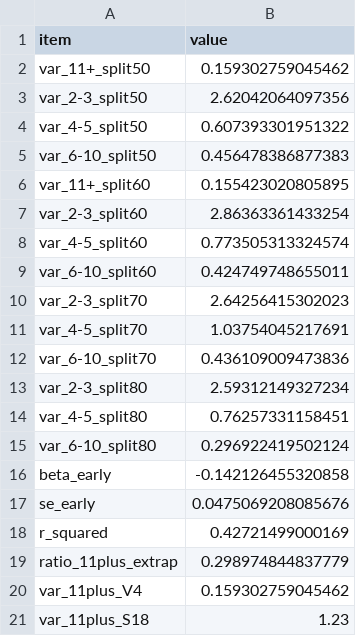
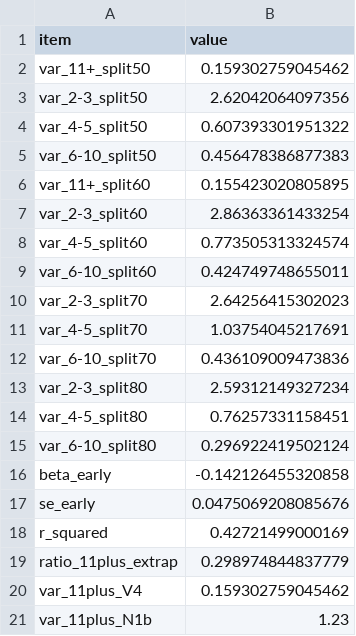
Before and after one commit to SimonBloethner/heterogeneity-rta-effects, a CSV file: output/V4_split_length.csv, drawn as a sheet.

```diff
--- a/output/V4_split_length.csv
+++ b/output/V4_split_length.csv
@@ -20,2 +20,2 @@
 "var_11plus_V4",0.159302759045462
-"var_11plus_S18",1.23
+"var_11plus_N1b",1.23
```
Also changed, not shown: output/T25_prop_verification.csv, 5 other files.
